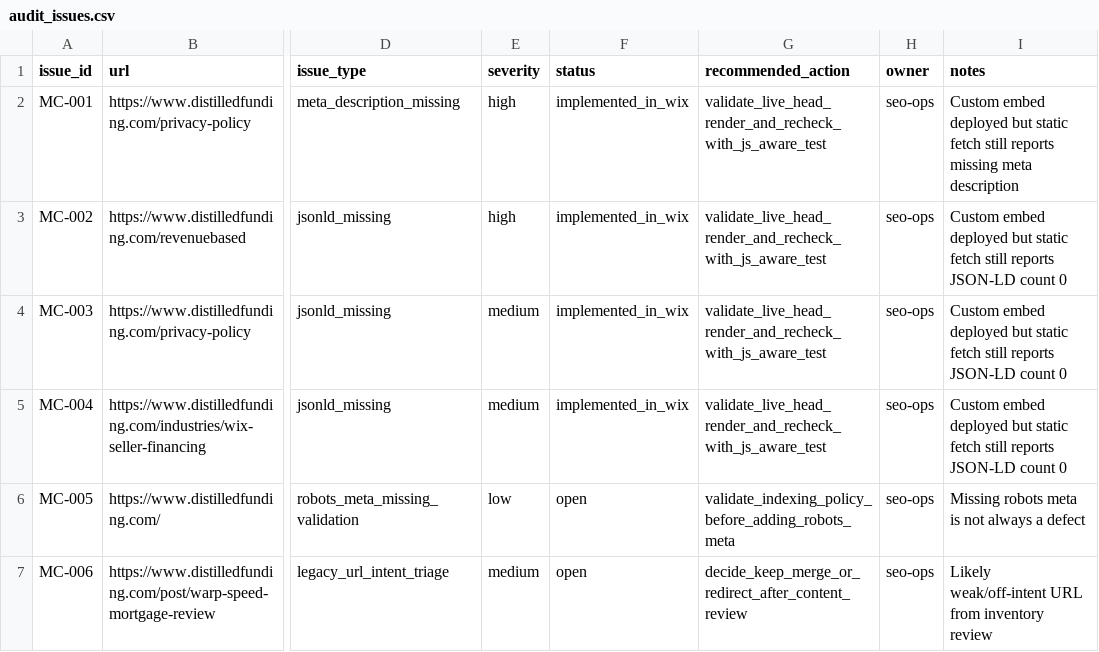
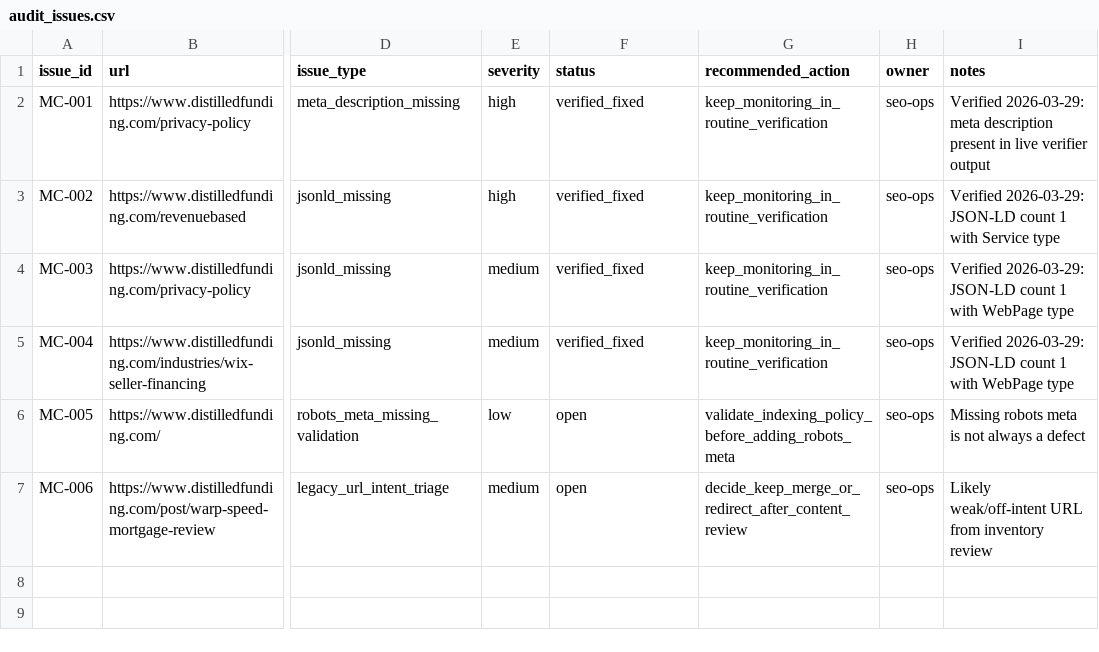
Before and after one commit to JFeimster/SEO-Audit-MC, a CSV file: data/audit_issues.csv, drawn as a sheet; only a part is shown, gaps mark what is left out; the diff names each change by its address in the sheet, - before the commit and + after, or states it on an @@ line.

```diff
--- a/data/audit_issues.csv
+++ b/data/audit_issues.csv
-F2:F5 (status): implemented_in_wix
+F2:F5 (status): verified_fixed
-G2:G5 (recommended_action): validate_live_head_render_and_recheck_with_js_aware_test
+G2:G5 (recommended_action): keep_monitoring_in_routine_verification
-I2 (notes): Custom embed deployed but static fetch still reports missing meta description
+I2 (notes): Verified 2026-03-29: meta description present in live verifier output
-I3 (notes): Custom embed deployed but static fetch still reports JSON-LD count 0
+I3 (notes): Verified 2026-03-29: JSON-LD count 1 with Service type
-I4:I5 (notes): Custom embed deployed but static fetch still reports JSON-LD count 0
+I4:I5 (notes): Verified 2026-03-29: JSON-LD count 1 with WebPage type
```
Also changed, not shown: data/action_queue.csv, reports/url-verification.csv, 2 other files.
